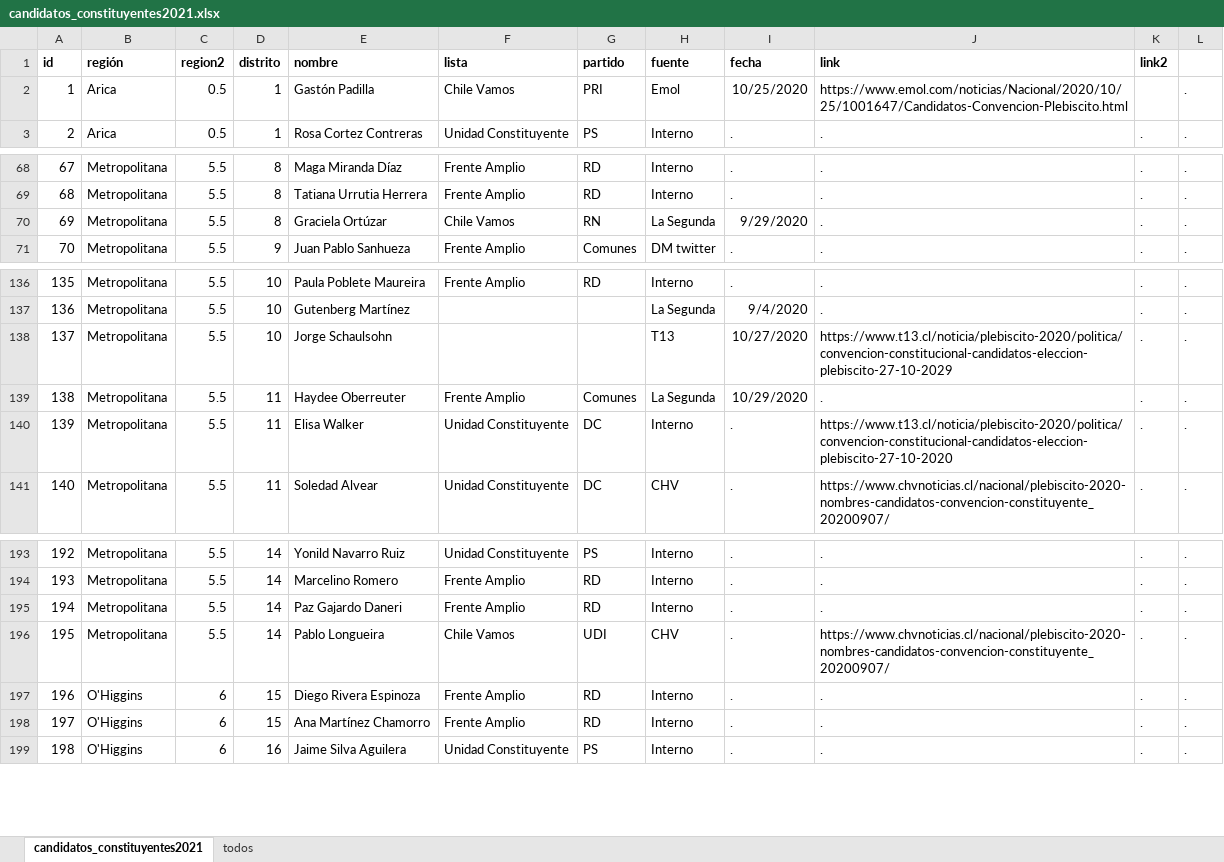
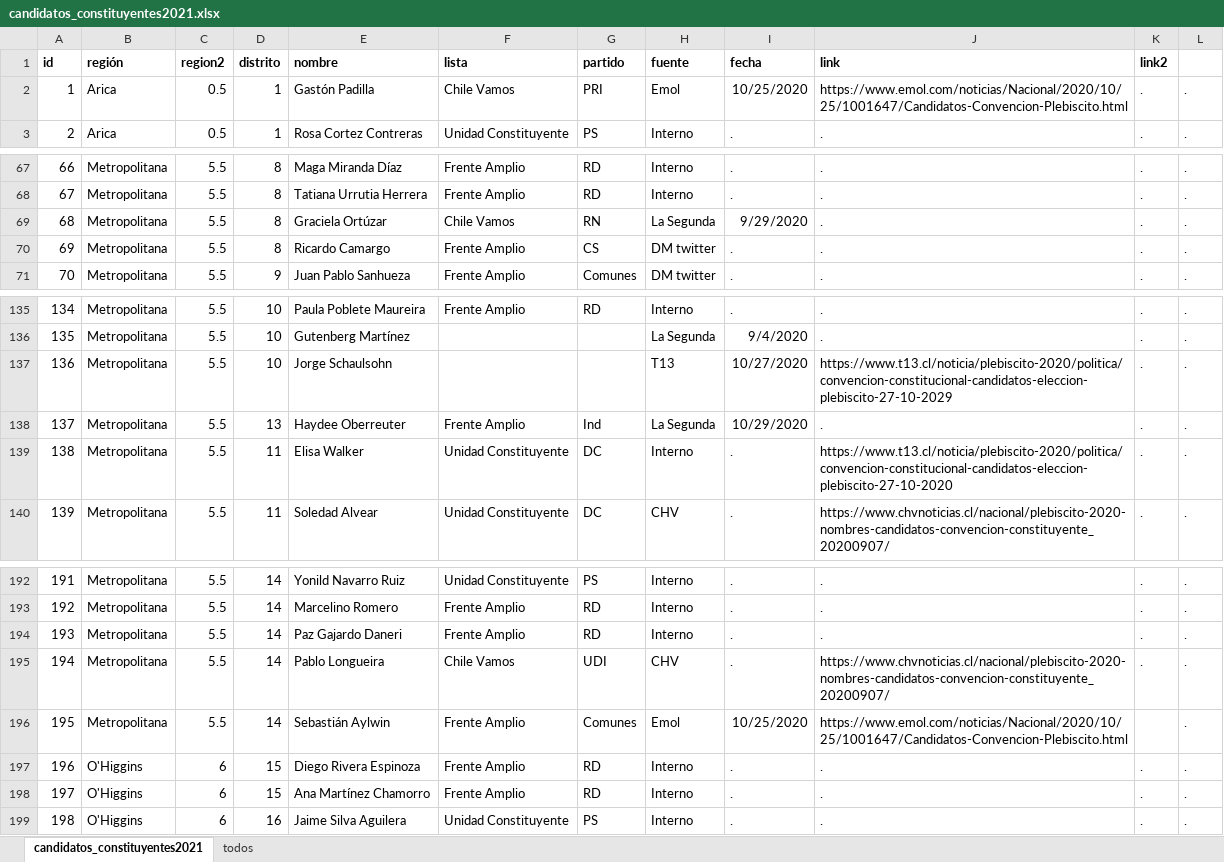
Before and after one commit to tresquintos/candidatos, an Excel workbook: constituyentes 2021/candidatos_constituyentes2021.xlsx, sheet candidatos_constituyentes2021, drawn as a sheet; only a part is shown, gaps mark what is left out; values as stored, in another font and other column widths than the file's, no borders; addresses are those after the commit; the diff covers the shown part only; the diff names each change by its address in the sheet, - before the commit and + after, or states it on an @@ line.

```diff
--- a/constituyentes 2021/candidatos_constituyentes2021.xlsx (sheet candidatos_constituyentes2021)
+++ b/constituyentes 2021/candidatos_constituyentes2021.xlsx (sheet candidatos_constituyentes2021)
-K2 (link2): (empty)
+K2 (link2): .
@@ column A (id) renumbered from row 10 down @@
+row 70: 69 | Metropolitana | 5.5 | 8 | Ricardo Camargo | Frente Amplio | CS | DM twitter | . | . | . | .
-D138 (distrito): 11
+D138 (distrito): 13
-G138 (partido): Comunes
+G138 (partido): Ind
+row 196: 195 | Metropolitana | 5.5 | 14 | Sebastián Aylwin | Frente Amplio | Comunes | Emol | 10/25/2020 | https://www.emol.com/noticias/Nacional/2020/10/25/1001647/Candidatos-Convencion-Plebiscito.html |  | .
```
Also changed, not shown: 1 added row, 5 removed rows and 1 edited cell elsewhere in this sheet, sheet todos, 1 other file.
